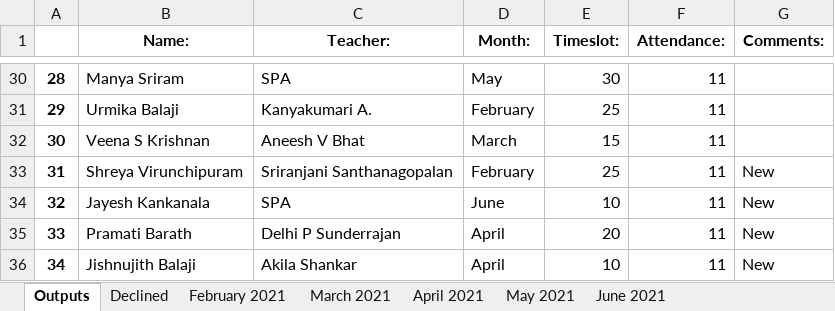
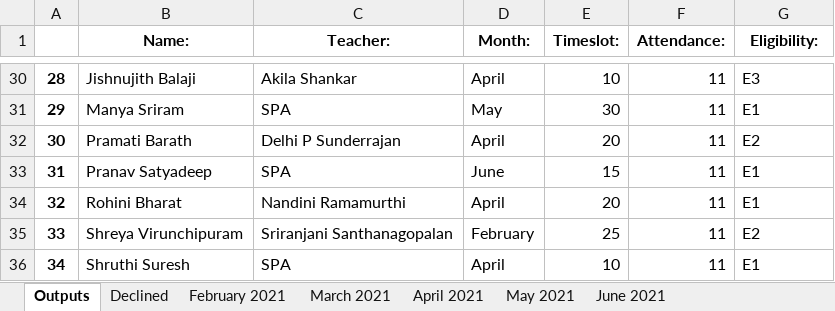
Before and after one commit to sashwat-mahalingam/CCC-Perf-Program, an Excel workbook: Output.xlsx, sheet Outputs, drawn as a sheet; only a part is shown, gaps mark what is left out; values as stored, in another font and other column widths than the file's, no borders; the diff covers the shown part only; the diff names each change by its address in the sheet, - before the commit and + after, or states it on an @@ line.

Commit message:
Finished the new implementation of per month declining and eligibility, need to implement the handling of None cases

```diff
--- a/Output.xlsx (sheet Outputs)
+++ b/Output.xlsx (sheet Outputs)
-G1: Comments:
+G1: Eligibility:
-B30 (Name:): Manya Sriram
+B30 (Name:): Jishnujith Balaji
-C30 (Teacher:): SPA
+C30 (Teacher:): Akila Shankar
-D30 (Month:): May
+D30 (Month:): April
-E30 (Timeslot:): 30
+E30 (Timeslot:): 10
-G30 (Eligibility:): (empty)
+G30 (Eligibility:): E3
-B31 (Name:): Urmika Balaji
+B31 (Name:): Manya Sriram
-C31 (Teacher:): Kanyakumari A.
+C31 (Teacher:): SPA
-D31 (Month:): February
+D31 (Month:): May
-E31 (Timeslot:): 25
+E31 (Timeslot:): 30
-G31 (Eligibility:): (empty)
+G31 (Eligibility:): E1
-B32 (Name:): Veena S Krishnan
+B32 (Name:): Pramati Barath
-C32 (Teacher:): Aneesh V Bhat
+C32 (Teacher:): Delhi P Sunderrajan
-D32 (Month:): March
+D32 (Month:): April
-E32 (Timeslot:): 15
+E32 (Timeslot:): 20
-G32 (Eligibility:): (empty)
+G32 (Eligibility:): E2
-B33 (Name:): Shreya Virunchipuram
+B33 (Name:): Pranav Satyadeep
-C33 (Teacher:): Sriranjani Santhanagopalan
+C33 (Teacher:): SPA
-D33 (Month:): February
+D33 (Month:): June
-E33 (Timeslot:): 25
+E33 (Timeslot:): 15
-G33:G34 (Eligibility:): New
+G33:G34 (Eligibility:): E1
-B34 (Name:): Jayesh Kankanala
+B34 (Name:): Rohini Bharat
-C34 (Teacher:): SPA
+C34 (Teacher:): Nandini Ramamurthi
-D34 (Month:): June
+D34 (Month:): April
-E34 (Timeslot:): 10
+E34 (Timeslot:): 20
-B35 (Name:): Pramati Barath
+B35 (Name:): Shreya Virunchipuram
-C35 (Teacher:): Delhi P Sunderrajan
+C35 (Teacher:): Sriranjani Santhanagopalan
-D35 (Month:): April
+D35 (Month:): February
-E35 (Timeslot:): 20
+E35 (Timeslot:): 25
-G35 (Eligibility:): New
+G35 (Eligibility:): E2
-B36 (Name:): Jishnujith Balaji
+B36 (Name:): Shruthi Suresh
-C36 (Teacher:): Akila Shankar
+C36 (Teacher:): SPA
-G36 (Eligibility:): New
+G36 (Eligibility:): E1
```
Also changed, not shown: 177 edited cells elsewhere in this sheet, sheet Declined, sheet June 2021, sheet March 2021, sheet February 2021, sheet May 2021, sheet April 2021, 1 other file.
